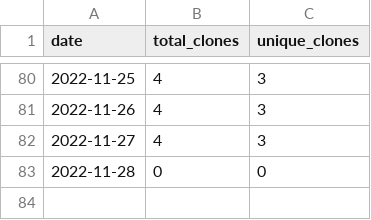
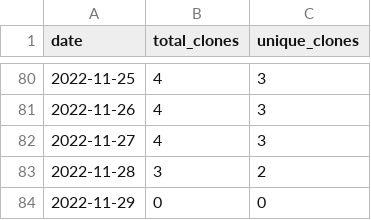
Before and after one commit to MatthewBentz/Comp3700, a CSV file: .traffic/clones.csv, drawn as a sheet; only a part is shown, gaps mark what is left out.

Commit message:
Updating repository traffic graph

```diff
--- a/.traffic/clones.csv
+++ b/.traffic/clones.csv
@@ -82,2 +82,3 @@ date,total_clones,unique_clones
 2022-11-27,4,3
-2022-11-28,0,0
+2022-11-28,3,2
+2022-11-29,0,0
```
Also changed, not shown: .traffic/views.csv, 3 other files.
